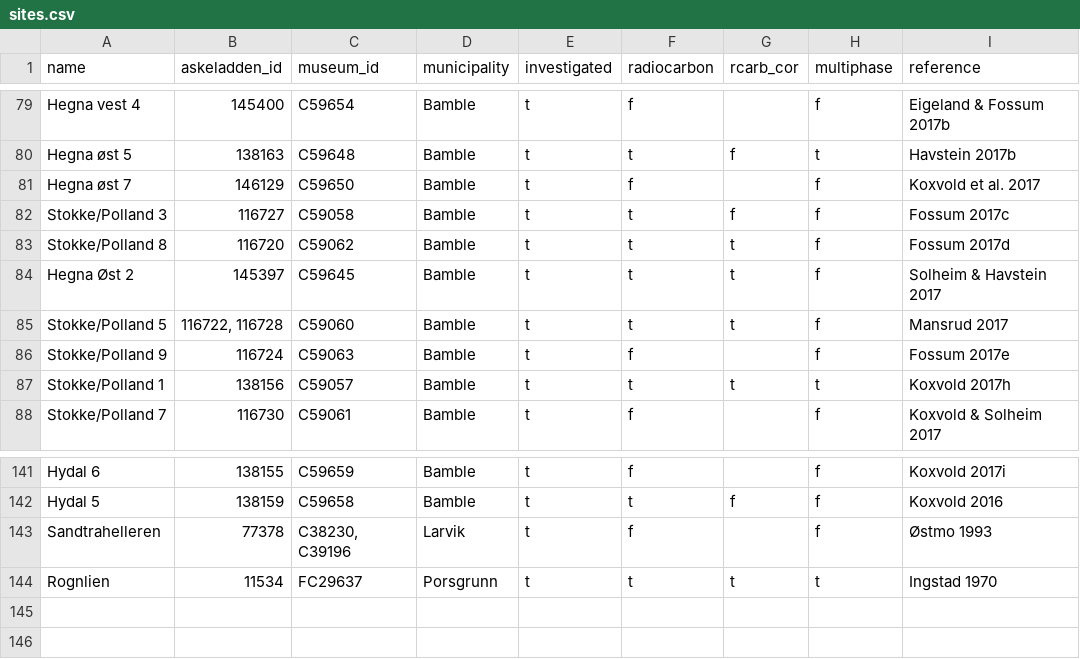
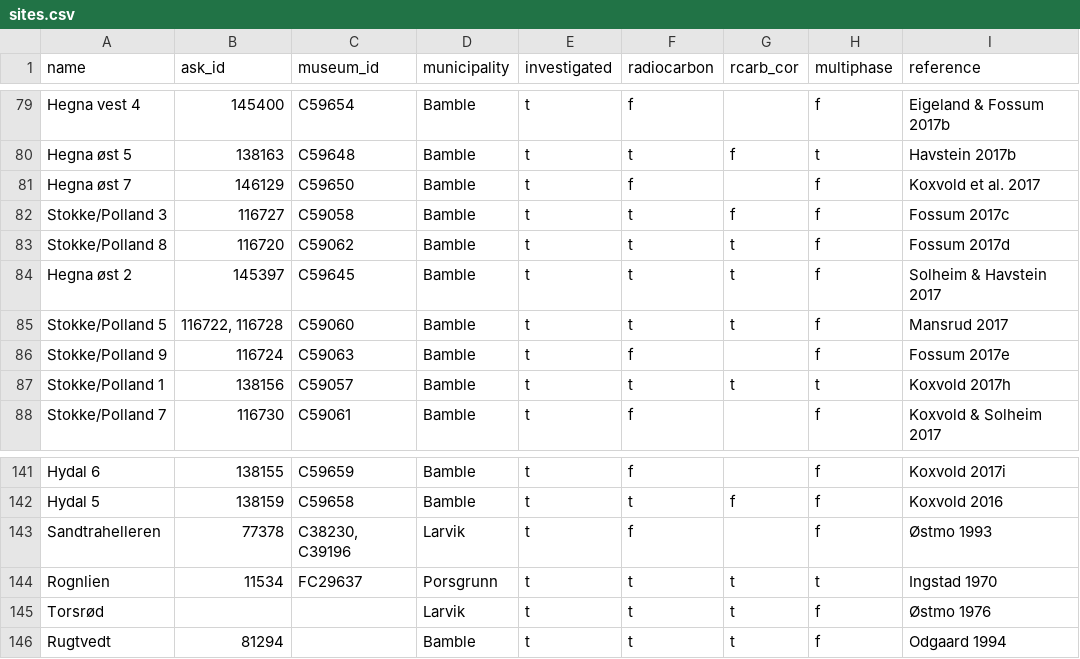
Before and after one commit to isakro/assessing.sealevel.dating, a CSV file: analysis/data/raw_data/sites.csv, drawn as a sheet; only a part is shown, gaps mark what is left out; the diff names each change by its address in the sheet, - before the commit and + after, or states it on an @@ line.

```diff
--- a/analysis/data/raw_data/sites.csv
+++ b/analysis/data/raw_data/sites.csv
-B1: askeladden_id
+B1: ask_id
-A84 (name): Hegna Øst 2
+A84 (name): Hegna øst 2
+row 145: Torsrød |  |  | Larvik | t | t | t | f | Østmo 1976
+row 146: Rugtvedt | 81294 |  | Bamble | t | t | t | f | Odgaard 1994
```
Also changed, not shown: analysis/data/raw_data/radiocarbon.csv, 32 other files.
